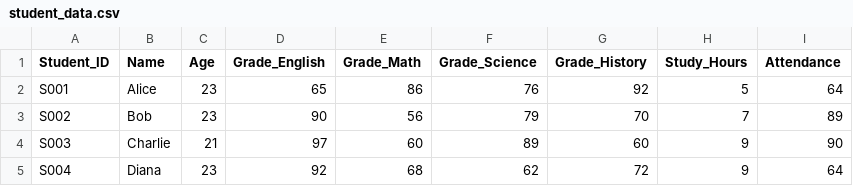
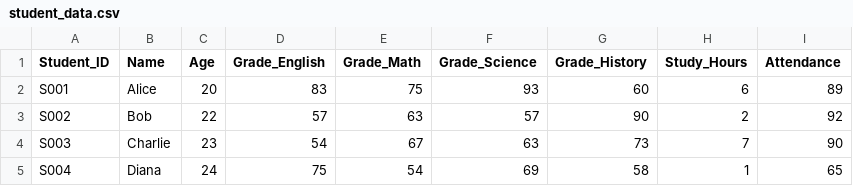
Before and after one commit to Biruksahileeshete/AI-Learning-, a CSV file: student_data.csv, drawn as a sheet; only a part is shown; the diff covers the shown part only.

```diff
--- a/student_data.csv
+++ b/student_data.csv
@@ -1,5 +1,5 @@
 Student_ID,Name,Age,Grade_English,Grade_Math,Grade_Science,Grade_History,Study_Hours,Attendance
-S001,Alice,23,65,86,76,92,5,64
-S002,Bob,23,90,56,79,70,7,89
-S003,Charlie,21,97,60,89,60,9,90
-S004,Diana,23,92,68,62,72,9,64
+S001,Alice,20,83,75,93,60,6,89
+S002,Bob,22,57,63,57,90,2,92
+S003,Charlie,23,54,67,63,73,7,90
+S004,Diana,24,75,54,69,58,1,65
```
Also changed, not shown: 107 edited cells elsewhere in this file, 1 other file.
